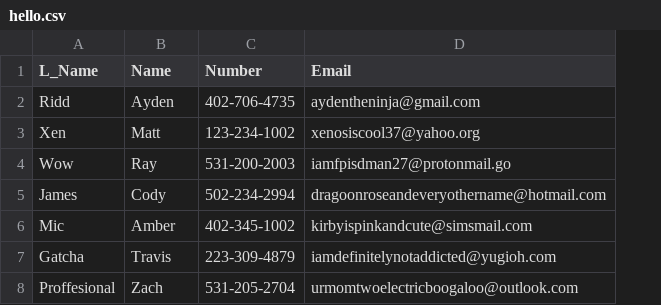
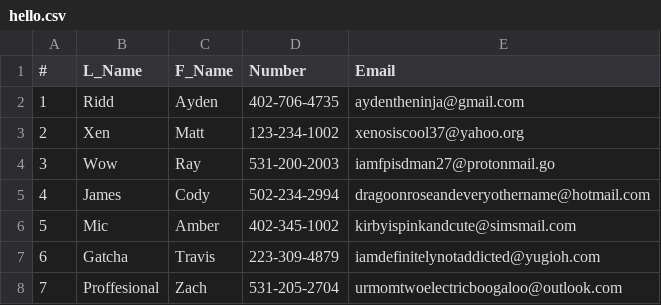
Before and after one commit to AyRidd03/ScriptingLanguagesSpring2023, a CSV file: DataValidator/hello.csv, drawn as a sheet; addresses are those after the commit; the diff names each change by its address in the sheet, - before the commit and + after, or states it on an @@ line.

Commit message:
Major changes to File Validator:     > Reworked all of the interworkings of the file validator     > Added several functions to properly read and write files     > Added a Name validator to make sure Names weren't labeled invalid     > Added the valid.csv file and the invalid.csv file
What needs to be done:
    > Allow the code to save data in the invalid.csv and valid.csv

```diff
--- a/DataValidator/hello.csv
+++ b/DataValidator/hello.csv
+column A (#), rows 2-8: 1 | 2 | 3 | 4 | 5 | 6 | 7
-C1: Name
+C1: F_Name
```
Also changed, not shown: 5 other files.
